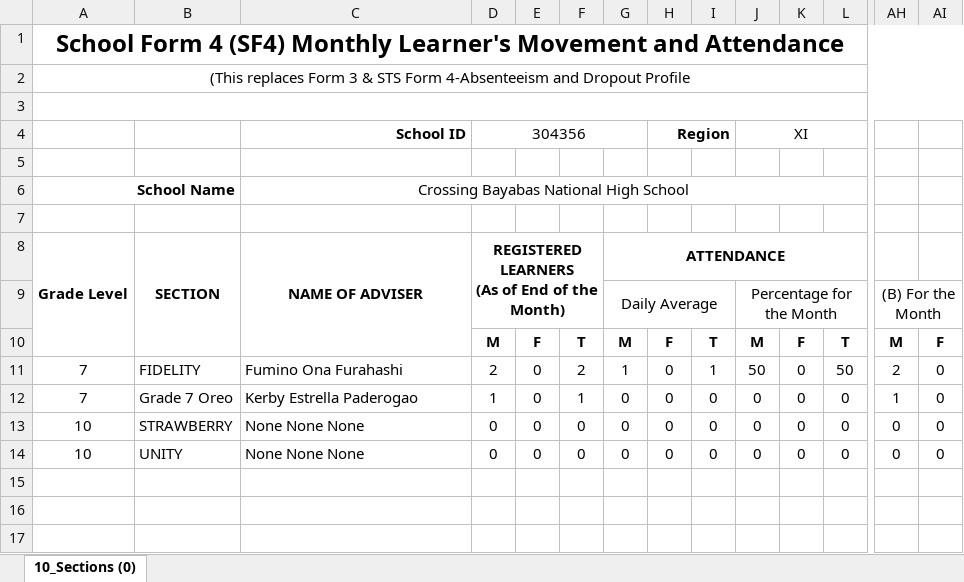
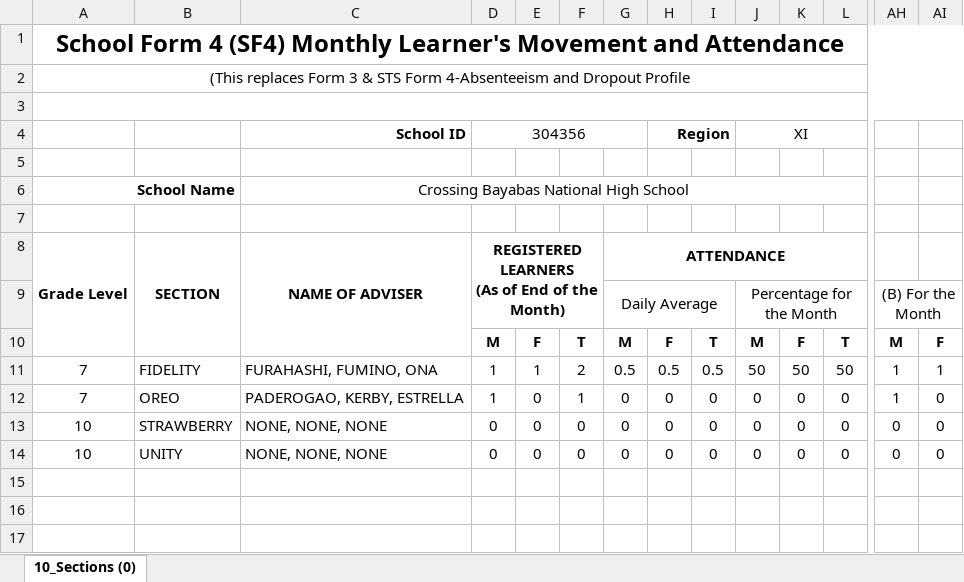
Before and after one commit to Philrey/CBNHS-System, an Excel workbook: Project Files/Forms System Final/exports/jh_sf4.xlsx, sheet 10_Sections (0), drawn as a sheet; only a part is shown, gaps mark what is left out; values as stored, in another font and other column widths than the file's, no borders; charts and pictures not drawn; the diff names each change by its address in the sheet, - before the commit and + after, or states it on an @@ line.

```diff
--- a/Project Files/Forms System Final/exports/jh_sf4.xlsx (sheet 10_Sections (0))
+++ b/Project Files/Forms System Final/exports/jh_sf4.xlsx (sheet 10_Sections (0))
-C11 (School ID): Fumino Ona Furahashi
+C11 (School ID): FURAHASHI, FUMINO, ONA
-D11 (304356): 2
+D11 (304356): 1
-E11: 0
+E11: 1
-G11: 1
+G11: 0.5
-H11 (Region): 0
+H11 (Region): 0.5
-I11: 1
+I11: 0.5
-K11: 0
+K11: 50
-AH11: 2
+AH11: 1
-AI11: 0
+AI11: 1
-B12: Grade 7 Oreo
+B12: OREO
-C12 (School ID): Kerby Estrella Paderogao
+C12 (School ID): PADEROGAO, KERBY, ESTRELLA
-C13:C14 (School ID): None None None
+C13:C14 (School ID): NONE, NONE, NONE
```
Also changed, not shown: Project Files/Forms System Final/exports/jh_sf1.xlsx, Project Files/Forms System Final/exports/jh_sf2.xlsx, 10 other files.
